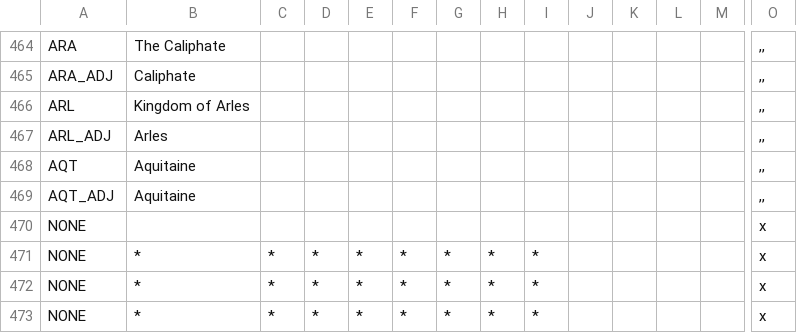
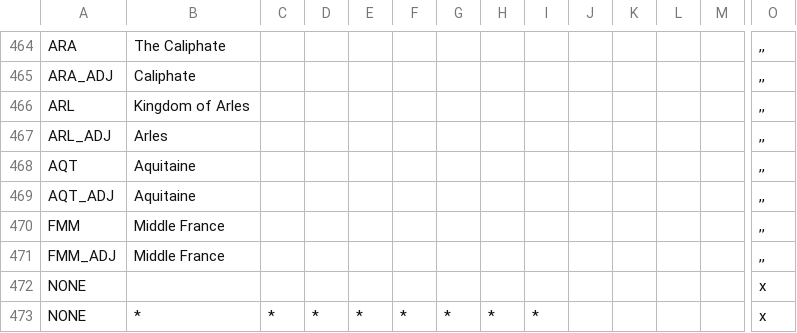
Before and after one commit to boomerisntbored/The-Golden-Age-Rework-Vic2, a CSV file: Golden Age/localisation/0_Names.csv, drawn as a sheet; only a part is shown, gaps mark what is left out; the shorter side is filled out with more unchanged rows; rows hold the shown columns only; the diff names each change by its address in the sheet, - before the commit and + after, or states it on an @@ line.

```diff
--- a/Golden Age/localisation/0_Names.csv
+++ b/Golden Age/localisation/0_Names.csv
+row 470: FMM | Middle France |  |  |  |  |  |  |  |  |  |  |  | ,,
+row 471: FMM_ADJ | Middle France |  |  |  |  |  |  |  |  |  |  |  | ,,
```
Also changed, not shown: Golden Age/localisation/name_decisions.csv, 9 other files.
